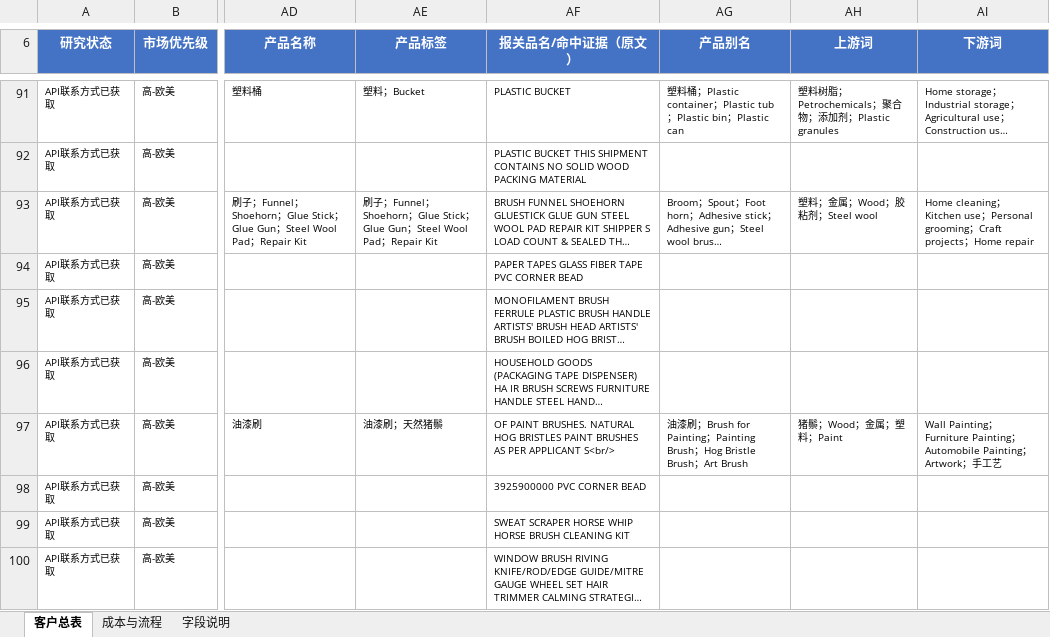
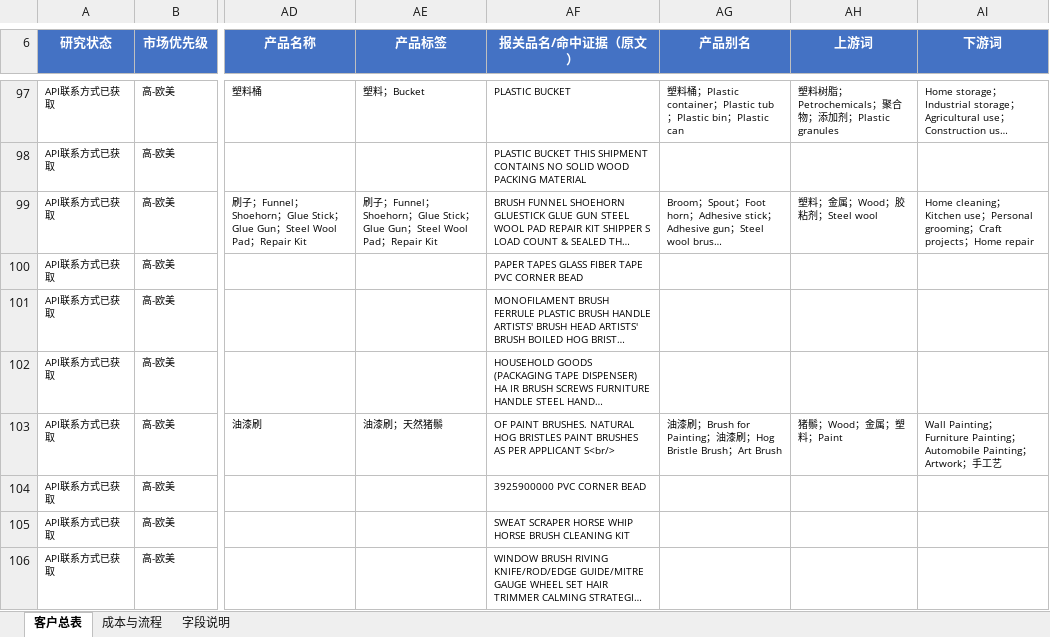
Before and after one commit to Stephen-creater/upkuajing-tape-masking-film-leads, an Excel workbook: deliverables/客户表（7.17）.xlsx, sheet 客户总表, drawn as a sheet; only a part is shown, gaps mark what is left out; long unchanged cells end in …; values as stored, in another font and other column widths than the file's, no borders; conditional formats and table styles not drawn; addresses are those after the commit; the diff covers the shown part only; the diff names each change by its address in the sheet, - before the commit and + after, or states it on an @@ line.

```diff
--- a/deliverables/客户表（7.17）.xlsx (sheet 客户总表)
+++ b/deliverables/客户表（7.17）.xlsx (sheet 客户总表)
-AG103 (产品别名): …Painting；Painting Brush；Hog…
+AG103 (产品别名): …Painting；油漆刷；Hog…
```
Also changed, not shown: 20 added rows and 14 edited cells elsewhere in this sheet, sheet 成本与流程, sheet 字段说明, formulas that keep their value.
